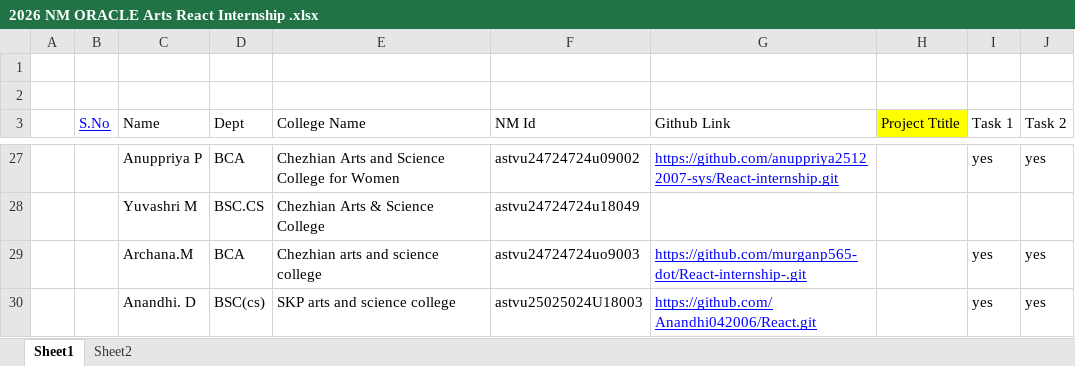
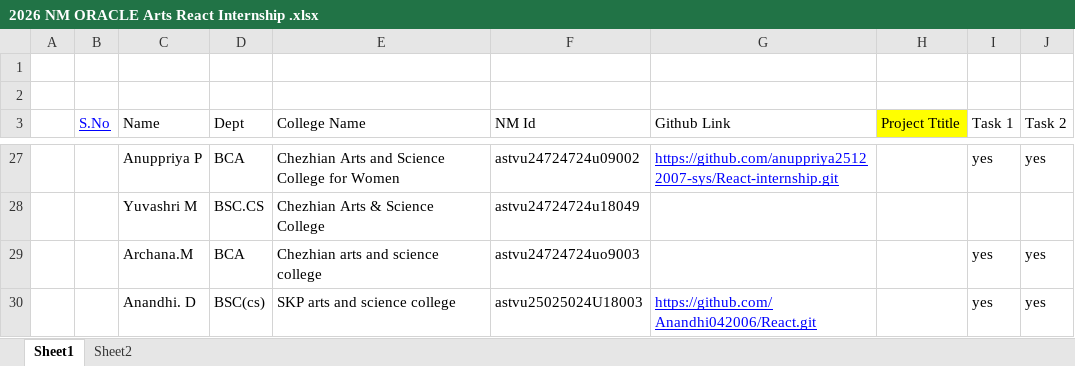
Before and after one commit to murganp565-dot/React-internship-, an Excel workbook: 2026 NM ORACLE Arts React Internship .xlsx, sheet Sheet1, drawn as a sheet; only a part is shown, gaps mark what is left out; values as stored, in another font and other column widths than the file's, no borders; charts and pictures not drawn; the diff names each change by its address in the sheet, - before the commit and + after, or states it on an @@ line.

Commit message:
Add files via upload

```diff
--- a/2026 NM ORACLE Arts React Internship .xlsx (sheet Sheet1)
+++ b/2026 NM ORACLE Arts React Internship .xlsx (sheet Sheet1)
-G29 (Github Link): https://github.com/murganp565-dot/React-internship-.git
+G29 (Github Link): (empty)
```
